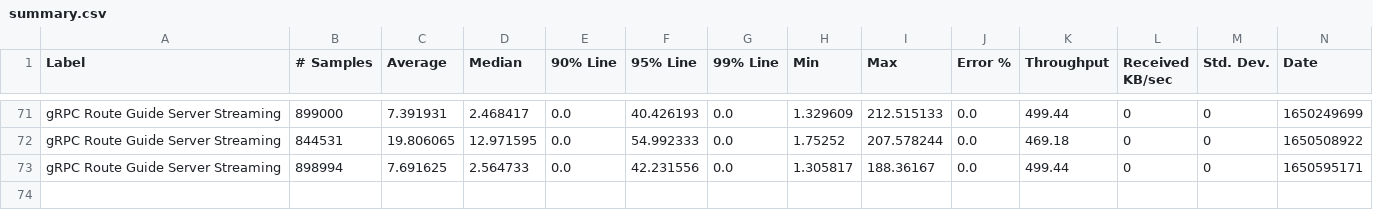
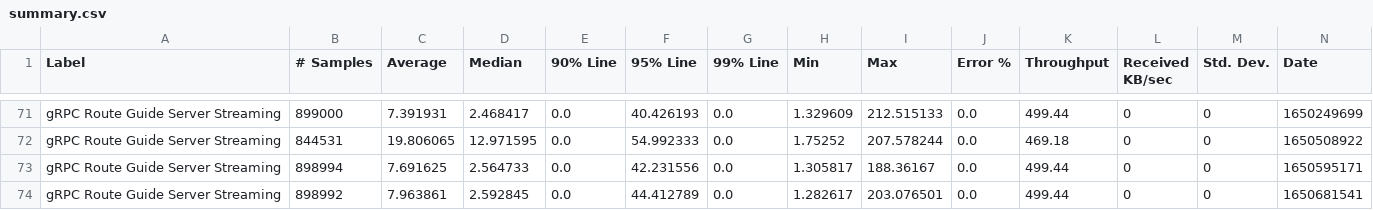
Before and after one commit to MadhukaHarith92/module-ballerina-grpc, a CSV file: load-tests/route_guide_server_streaming/results/summary.csv, drawn as a sheet; only a part is shown, gaps mark what is left out; rows hold the shown columns only; the diff names each change by its address in the sheet, - before the commit and + after, or states it on an @@ line.

Commit message:
Update route_guide_server_streaming test results on Sat Apr 23 03:15:28 UTC 2022

```diff
--- a/load-tests/route_guide_server_streaming/results/summary.csv
+++ b/load-tests/route_guide_server_streaming/results/summary.csv
+row 74: gRPC Route Guide Server Streaming | 898992 | 7.963861 | 2.592845 | 0.0 | 44.412789 | 0.0 | 1.282617 | 203.076501 | 0.0 | 499.44 | 0 | 0 | 1650681541
```
